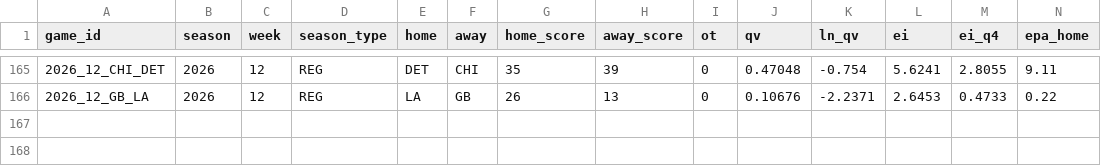
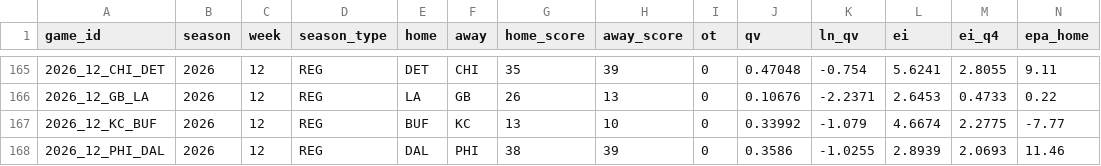
Before and after one commit to HighonFigures/nfl-contratti, a CSV file: watchability_nfl.csv, drawn as a sheet; only a part is shown, gaps mark what is left out; rows hold the shown columns only; the diff names each change by its address in the sheet, - before the commit and + after, or states it on an @@ line.

```diff
--- a/watchability_nfl.csv
+++ b/watchability_nfl.csv
+row 167: 2026_12_KC_BUF | 2026 | 12 | REG | BUF | KC | 13 | 10 | 0 | 0.33992 | -1.079 | 4.6674 | 2.2775 | -7.77
+row 168: 2026_12_PHI_DAL | 2026 | 12 | REG | DAL | PHI | 38 | 39 | 0 | 0.3586 | -1.0255 | 2.8939 | 2.0693 | 11.46
```
